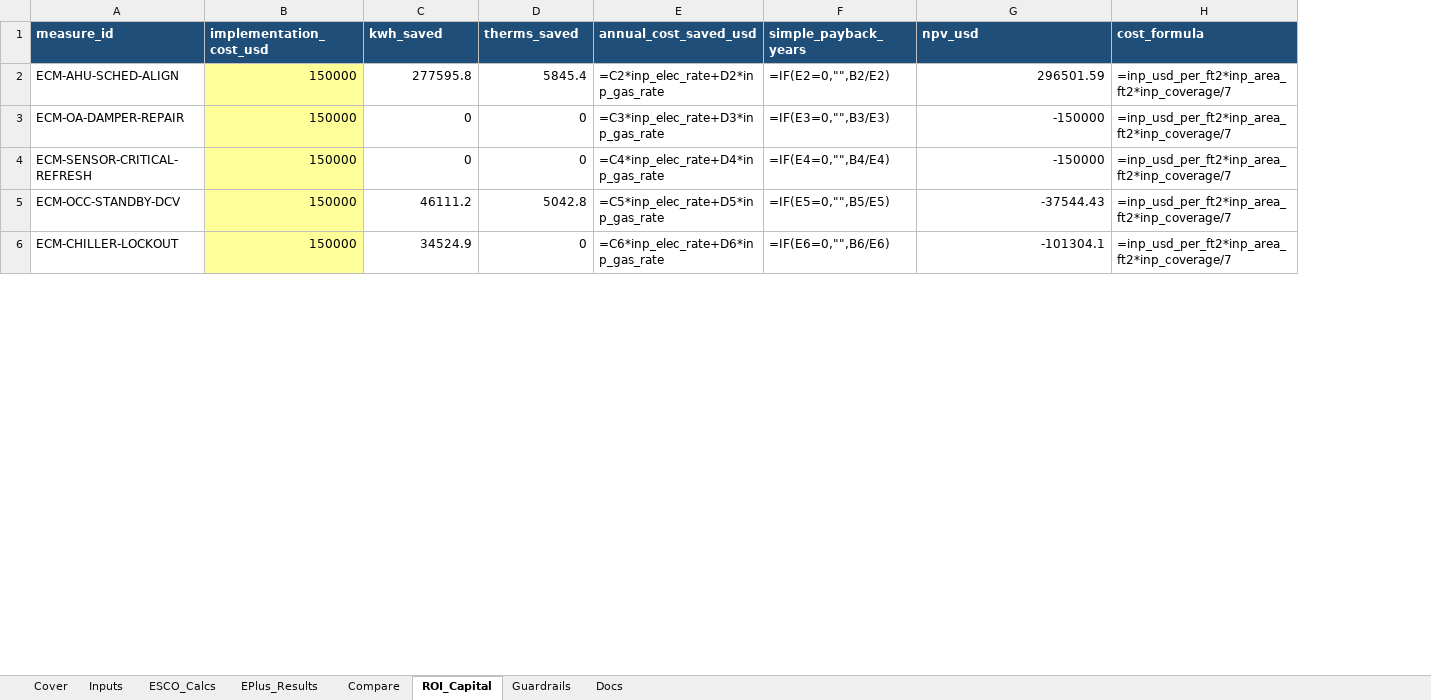
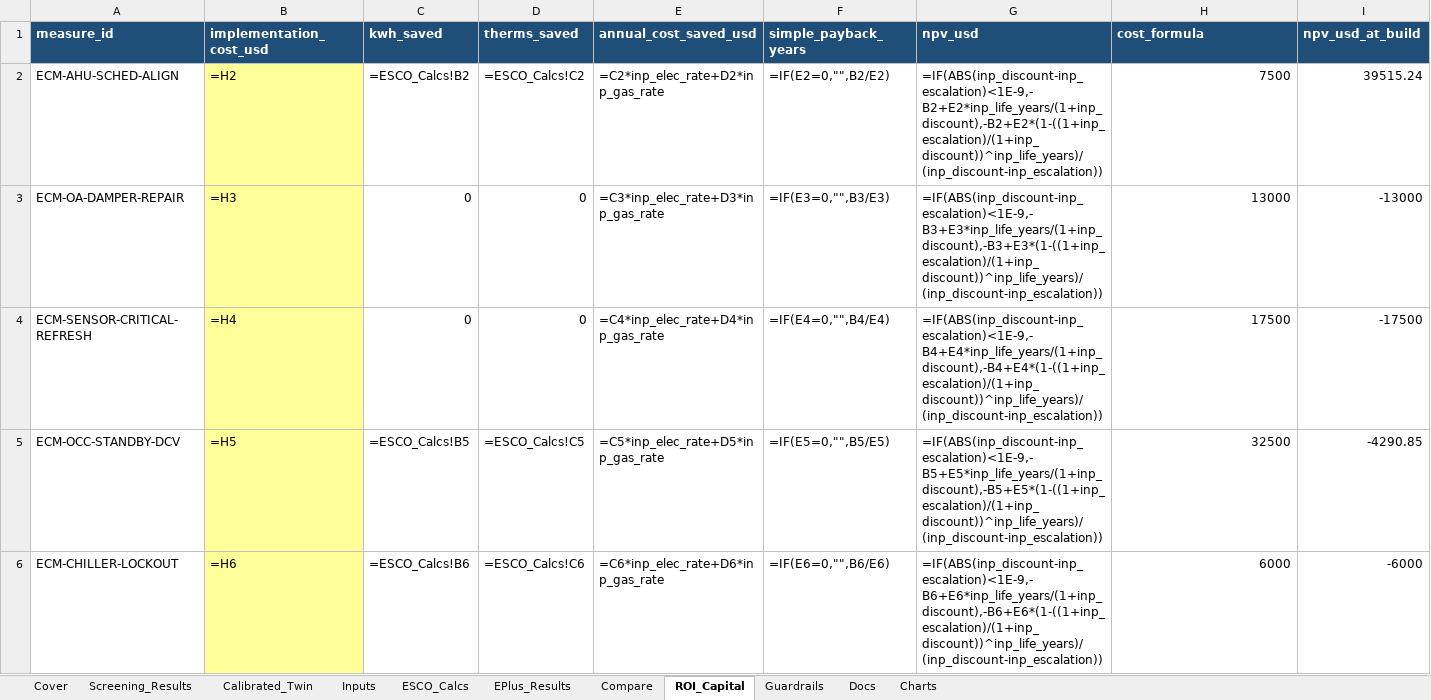
Before and after one commit to bbartling/py-bacnet-stacks-playground, an Excel workbook: vibe_code_apps_20/wattlab/notebooks/templates/ecm_package_v1.xlsx, sheet ROI_Capital, drawn as a sheet; only a part is shown; values as stored, in another font and other column widths than the file's, no borders; formulas without a stored value are shown as written; the diff covers the shown part only; the diff names each change by its address in the sheet, - before the commit and + after, or states it on an @@ line.

```diff
--- a/vibe_code_apps_20/wattlab/notebooks/templates/ecm_package_v1.xlsx (sheet ROI_Capital)
+++ b/vibe_code_apps_20/wattlab/notebooks/templates/ecm_package_v1.xlsx (sheet ROI_Capital)
+sheet tab: Screening_Results
+sheet tab: Calibrated_Twin
+sheet tab: Charts
+column I (npv_usd_at_build), rows 2-6: 39515.24 | -13000 | -17500 | -4290.85 | -6000
-B2 (implementation_cost_usd): 150000
+B2 (implementation_cost_usd): =H2
-C2 (kwh_saved): 277595.8
+C2 (kwh_saved): =ESCO_Calcs!B2
-D2 (therms_saved): 5845.4
+D2 (therms_saved): =ESCO_Calcs!C2
-G2 (npv_usd): 296501.59
+G2 (npv_usd): =IF(ABS(inp_discount-inp_escalation)<1E-9,-B2+E2*inp_life_years/(1+inp_discount),-B2+E2*(1-((1+inp_escalation)/(1+inp_discount))^inp_life_years)/(inp_discount-inp_escalation))
-H2 (cost_formula): =inp_usd_per_ft2*inp_area_ft2*inp_coverage/7
+H2 (cost_formula): 7500
-B3 (implementation_cost_usd): 150000
+B3 (implementation_cost_usd): =H3
-G3 (npv_usd): -150000
+G3 (npv_usd): =IF(ABS(inp_discount-inp_escalation)<1E-9,-B3+E3*inp_life_years/(1+inp_discount),-B3+E3*(1-((1+inp_escalation)/(1+inp_discount))^inp_life_years)/(inp_discount-inp_escalation))
-H3 (cost_formula): =inp_usd_per_ft2*inp_area_ft2*inp_coverage/7
+H3 (cost_formula): 13000
-B4 (implementation_cost_usd): 150000
+B4 (implementation_cost_usd): =H4
-G4 (npv_usd): -150000
+G4 (npv_usd): =IF(ABS(inp_discount-inp_escalation)<1E-9,-B4+E4*inp_life_years/(1+inp_discount),-B4+E4*(1-((1+inp_escalation)/(1+inp_discount))^inp_life_years)/(inp_discount-inp_escalation))
-H4 (cost_formula): =inp_usd_per_ft2*inp_area_ft2*inp_coverage/7
+H4 (cost_formula): 17500
-B5 (implementation_cost_usd): 150000
+B5 (implementation_cost_usd): =H5
-C5 (kwh_saved): 46111.2
+C5 (kwh_saved): =ESCO_Calcs!B5
-D5 (therms_saved): 5042.8
+D5 (therms_saved): =ESCO_Calcs!C5
-G5 (npv_usd): -37544.43
+G5 (npv_usd): =IF(ABS(inp_discount-inp_escalation)<1E-9,-B5+E5*inp_life_years/(1+inp_discount),-B5+E5*(1-((1+inp_escalation)/(1+inp_discount))^inp_life_years)/(inp_discount-inp_escalation))
-H5 (cost_formula): =inp_usd_per_ft2*inp_area_ft2*inp_coverage/7
+H5 (cost_formula): 32500
-B6 (implementation_cost_usd): 150000
+B6 (implementation_cost_usd): =H6
-C6 (kwh_saved): 34524.9
+C6 (kwh_saved): =ESCO_Calcs!B6
-D6 (therms_saved): 0
+D6 (therms_saved): =ESCO_Calcs!C6
-G6 (npv_usd): -101304.1
+G6 (npv_usd): =IF(ABS(inp_discount-inp_escalation)<1E-9,-B6+E6*inp_life_years/(1+inp_discount),-B6+E6*(1-((1+inp_escalation)/(1+inp_discount))^inp_life_years)/(inp_discount-inp_escalation))
-H6 (cost_formula): =inp_usd_per_ft2*inp_area_ft2*inp_coverage/7
+H6 (cost_formula): 6000
```
Also changed, not shown: 2 added rows and 6 edited cells elsewhere in this sheet, sheet Compare, sheet Inputs, sheet Guardrails, sheet Cover, sheet Docs, sheet EPlus_Results, 1 more sheet, charts or pictures, 16 other files.
